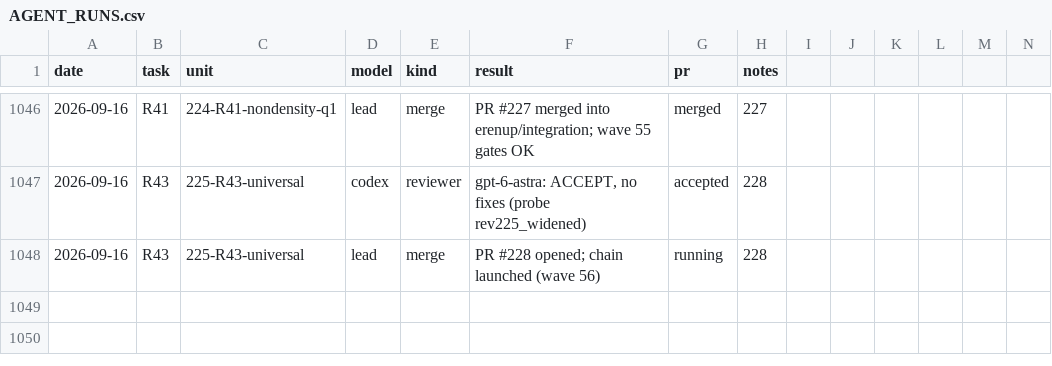
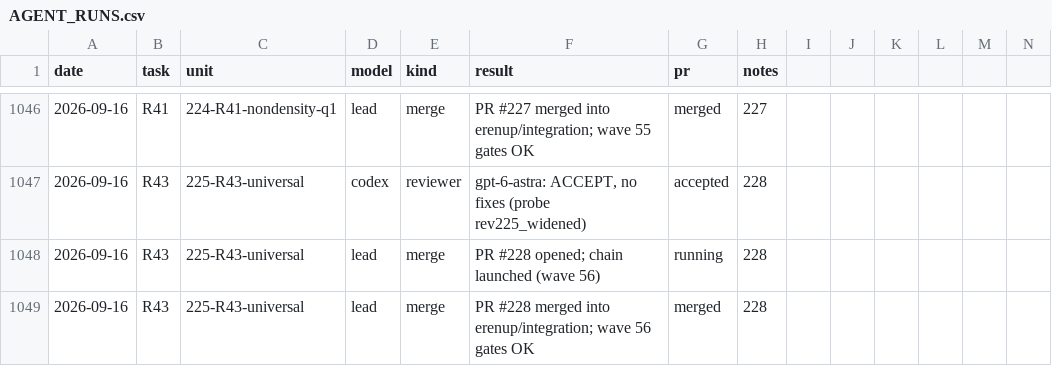
Before and after one commit to mathzhuonichi/blowup_density, a CSV file: logs/AGENT_RUNS.csv, drawn as a sheet; only a part is shown, gaps mark what is left out; rows hold the shown columns only; the diff names each change by its address in the sheet, - before the commit and + after, or states it on an @@ line.

```diff
--- a/logs/AGENT_RUNS.csv
+++ b/logs/AGENT_RUNS.csv
+row 1049: 2026-09-16 | R43 | 225-R43-universal | lead | merge | PR #228 merged into erenup/integration; wave 56 gates OK | merged | 228
```
Also changed, not shown: 2 other files.
